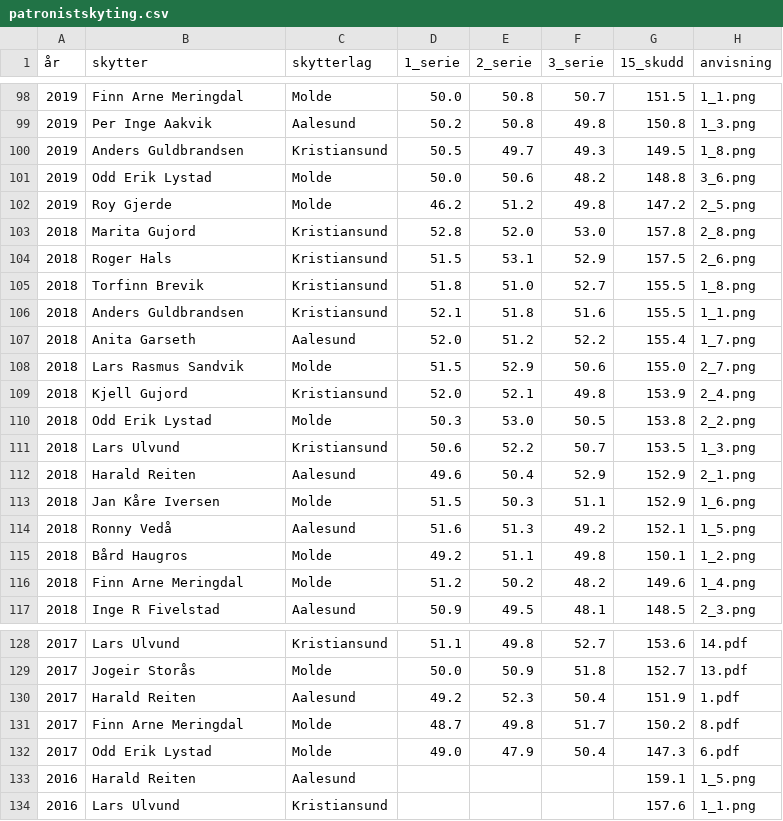
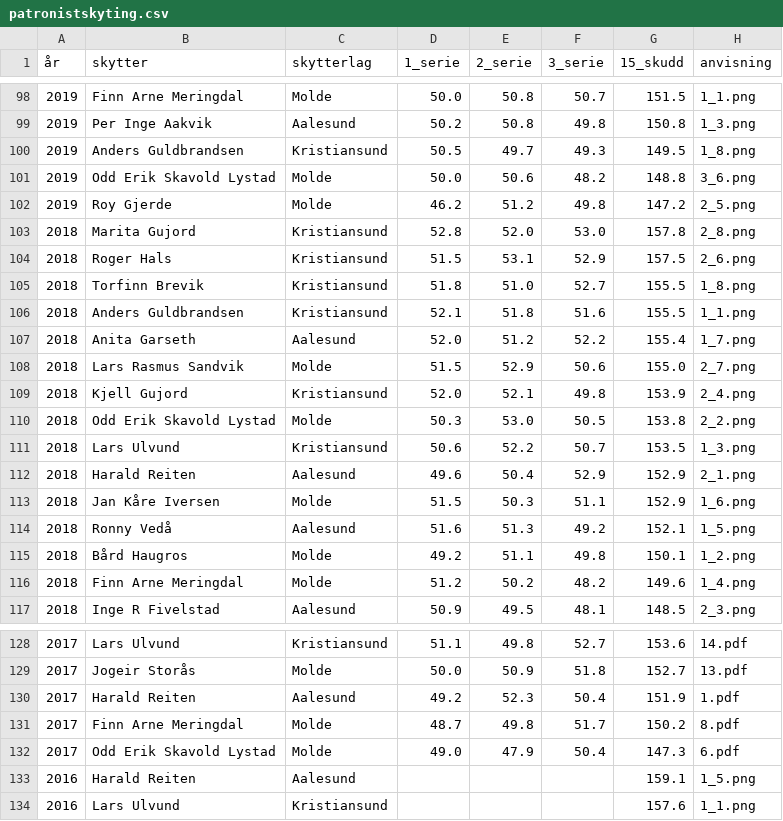
Before and after one commit to Byskyting/byskyting.github.io, a CSV file: _data/patronistskyting.csv, drawn as a sheet; only a part is shown, gaps mark what is left out; the diff covers the shown part only.

```diff
--- a/_data/patronistskyting.csv
+++ b/_data/patronistskyting.csv
@@ -100,3 +100,3 @@
 2019,Anders Guldbrandsen,Kristiansund,50.5,49.7,49.3,149.5,1_8.png
-2019,Odd Erik Lystad,Molde,50.0,50.6,48.2,148.8,3_6.png
+2019,Odd Erik Skavold Lystad,Molde,50.0,50.6,48.2,148.8,3_6.png
 2019,Roy Gjerde,Molde,46.2,51.2,49.8,147.2,2_5.png
@@ -109,3 +109,3 @@
 2018,Kjell Gujord,Kristiansund,52.0,52.1,49.8,153.9,2_4.png
-2018,Odd Erik Lystad,Molde,50.3,53.0,50.5,153.8,2_2.png
+2018,Odd Erik Skavold Lystad,Molde,50.3,53.0,50.5,153.8,2_2.png
 2018,Lars Ulvund,Kristiansund,50.6,52.2,50.7,153.5,1_3.png
@@ -131,3 +131,3 @@
 2017,Finn Arne Meringdal,Molde,48.7,49.8,51.7,150.2,8.pdf
-2017,Odd Erik Lystad,Molde,49.0,47.9,50.4,147.3,6.pdf
+2017,Odd Erik Skavold Lystad,Molde,49.0,47.9,50.4,147.3,6.pdf
 2016,Harald Reiten,Aalesund,,,,159.1,1_5.png
```
Also changed, not shown: 5 edited cells elsewhere in this file.
